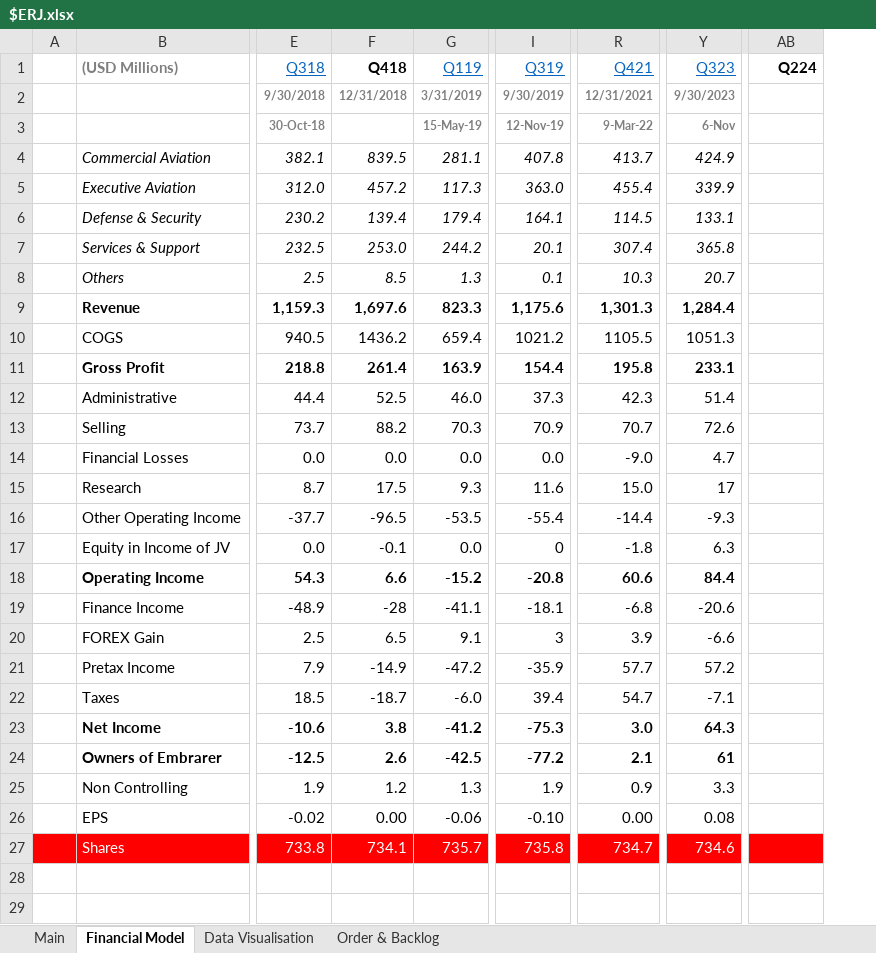
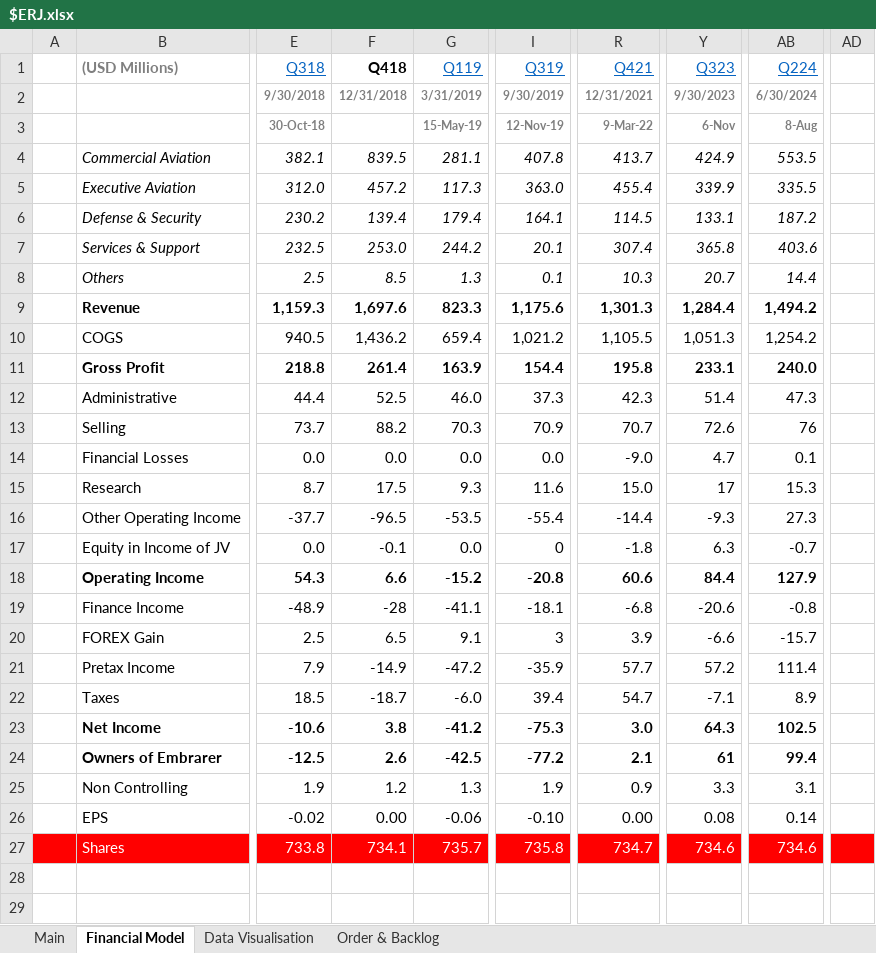
Before and after one commit to Charlie-Hill/Financial-Models, an Excel workbook: $ERJ.xlsx, sheet Financial Model, drawn as a sheet; only a part is shown, gaps mark what is left out; values as stored, in another font and other column widths than the file's, no borders; charts and pictures not drawn; the diff covers the shown part only; the diff names each change by its address in the sheet, - before the commit and + after, or states it on an @@ line.

Commit message:
$ERJ Q224 results

```diff
--- a/$ERJ.xlsx (sheet Financial Model)
+++ b/$ERJ.xlsx (sheet Financial Model)
+column AD, empty
@@ AB1 bold: on → off, underline: off → on, text colour: black → #0563C1 @@
-AB2 (Q224): (empty)
+AB2 (Q224): 6/30/2024
-AB3 (Q224): (empty)
+AB3 (Q224): 8-Aug
-AB4 (Q224): (empty)
+AB4 (Q224): 553.5
-AB5 (Q224): (empty)
+AB5 (Q224): 335.5
-AB6 (Q224): (empty)
+AB6 (Q224): 187.2
-AB7 (Q224): (empty)
+AB7 (Q224): 403.6
-AB8 (Q224): (empty)
+AB8 (Q224): 14.4
-AB9 (Q224): (empty)
+AB9 (Q224): 1,494.2
-F10 (Q418): 1436.2
+F10 (Q418): 1,436.2
-I10 (Q319): 1021.2
+I10 (Q319): 1,021.2
-R10 (Q421): 1105.5
+R10 (Q421): 1,105.5
-Y10 (Q323): 1051.3
+Y10 (Q323): 1,051.3
-AB10 (Q224): (empty)
+AB10 (Q224): 1,254.2
-AB11 (Q224): (empty)
+AB11 (Q224): 240.0
-AB12 (Q224): (empty)
+AB12 (Q224): 47.3
-AB13 (Q224): (empty)
+AB13 (Q224): 76
-AB14 (Q224): (empty)
+AB14 (Q224): 0.1
-AB15 (Q224): (empty)
+AB15 (Q224): 15.3
-AB16 (Q224): (empty)
+AB16 (Q224): 27.3
-AB17 (Q224): (empty)
+AB17 (Q224): -0.7
-AB18 (Q224): (empty)
+AB18 (Q224): 127.9
-AB19 (Q224): (empty)
+AB19 (Q224): -0.8
-AB20 (Q224): (empty)
+AB20 (Q224): -15.7
-AB21 (Q224): (empty)
+AB21 (Q224): 111.4
-AB22 (Q224): (empty)
+AB22 (Q224): 8.9
-AB23 (Q224): (empty)
+AB23 (Q224): 102.5
-AB24 (Q224): (empty)
+AB24 (Q224): 99.4
-AB25 (Q224): (empty)
+AB25 (Q224): 3.1
-AB26 (Q224): (empty)
+AB26 (Q224): 0.14
-AB27 (Q224): (empty)
+AB27 (Q224): 734.6
```
Also changed, not shown: 2 added rows and 99 edited cells elsewhere in this sheet, sheet Main, sheet Order & Backlog, formulas that keep their value, charts or pictures.
